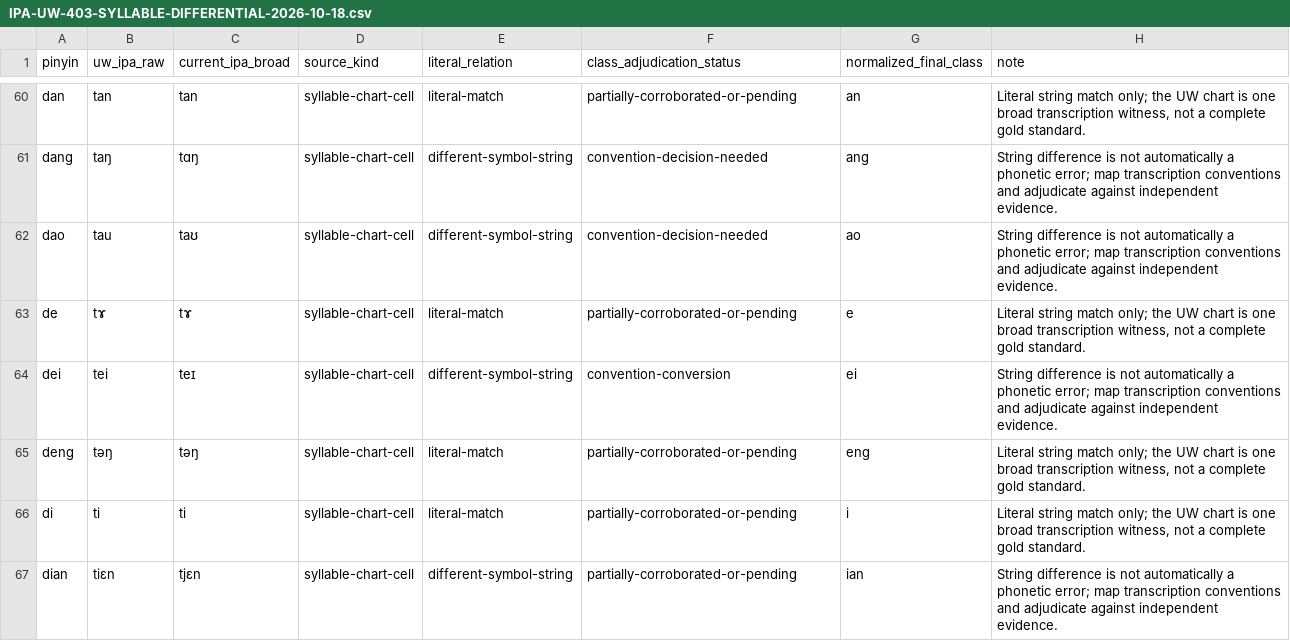
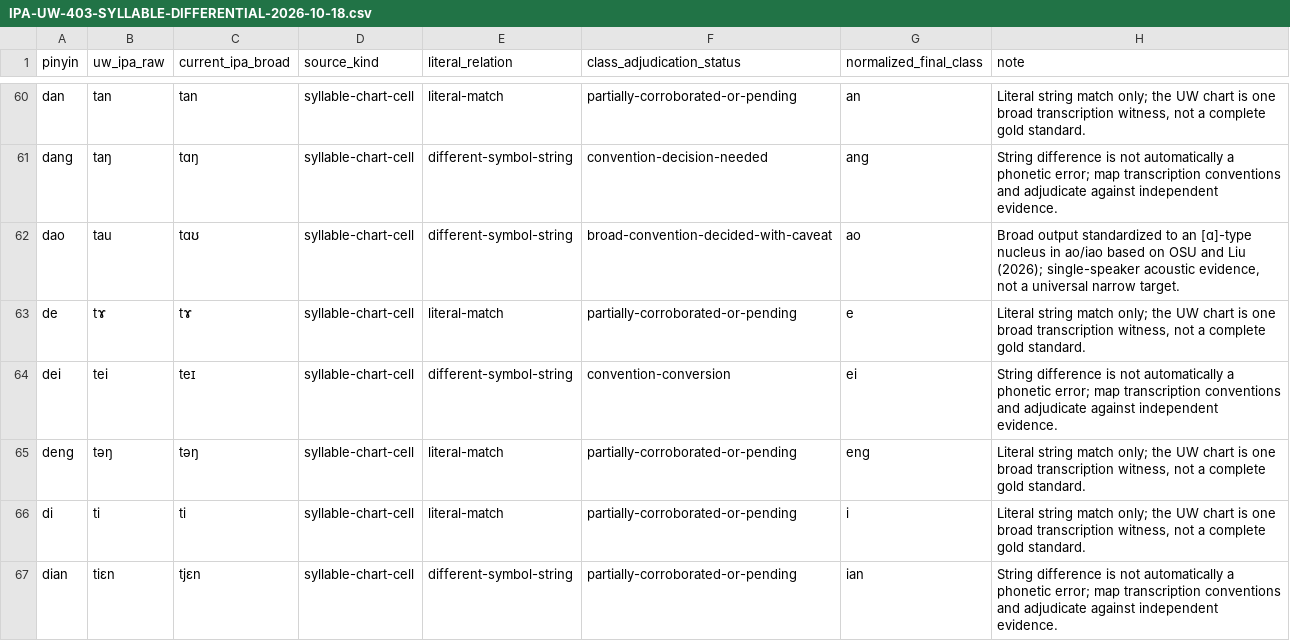
Before and after one commit to ClippyFirst/chinese-for-ukrainians, a CSV file: docs/IPA-UW-403-SYLLABLE-DIFFERENTIAL-2026-10-18.csv, drawn as a sheet; only a part is shown, gaps mark what is left out; the diff covers the shown part only.

Commit message:
Regenerate 403-key differential for ao/iao broad IPA decision

```diff
--- a/docs/IPA-UW-403-SYLLABLE-DIFFERENTIAL-2026-10-18.csv
+++ b/docs/IPA-UW-403-SYLLABLE-DIFFERENTIAL-2026-10-18.csv
@@ -61,3 +61,3 @@ pinyin;uw_ipa_raw;current_ipa_broad;source_kind;literal_relation;class_adjudicat
 "dang";"taŋ";"tɑŋ";"syllable-chart-cell";"different-symbol-string";"convention-decision-needed";"ang";"String difference is not automatically a phonetic error; map transcription conventions and adjudicate against independent evidence."
-"dao";"tau";"taʊ";"syllable-chart-cell";"different-symbol-string";"convention-decision-needed";"ao";"String difference is not automatically a phonetic error; map transcription conventions and adjudicate against independent evidence."
+"dao";"tau";"tɑʊ";"syllable-chart-cell";"different-symbol-string";"broad-convention-decided-with-caveat";"ao";"Broad output standardized to an [ɑ]-type nucleus in ao/iao based on OSU and Liu (2026); single-speaker acoustic evidence, not a universal narrow target."
 "de";"tɤ";"tɤ";"syllable-chart-cell";"literal-match";"partially-corroborated-or-pending";"e";"Literal string match only; the UW chart is one broad transcription witness, not a complete gold standard."
```
Also changed, not shown: 84 edited cells elsewhere in this file.
